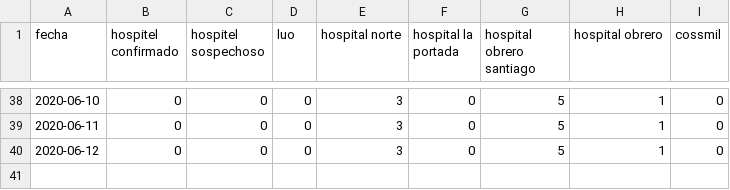
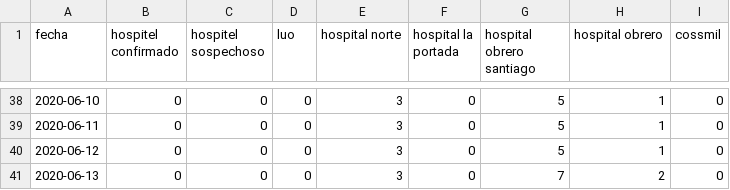
Before and after one commit to mauforonda/covid19-lapaz-establecimientos, a CSV file: uti.csv, drawn as a sheet; only a part is shown, gaps mark what is left out.

```diff
--- a/uti.csv
+++ b/uti.csv
@@ -40 +40,2 @@ fecha,hospitel confirmado,hospitel sospechoso,luo,hospital norte,hospital la por
 2020-06-12,0,0,0,3,0,5,1,0
+2020-06-13,0,0,0,3,0,7,2,0
```
Also changed, not shown: sala.csv, uci.csv, 7 other files.
